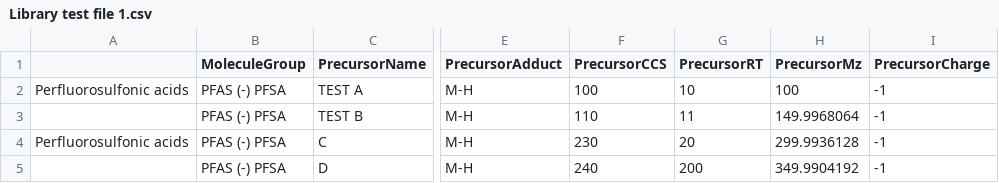
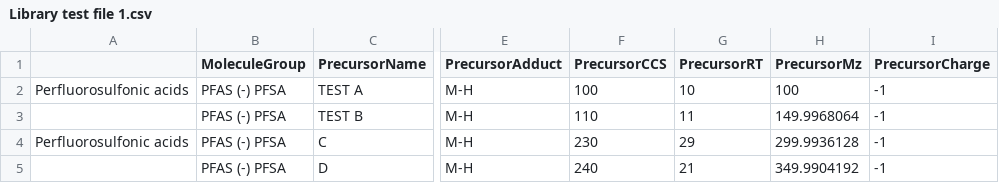
Before and after one commit to greg1d/PFAS-IMplementor-for-Mass-Spectrometry--PIMMS-, a CSV file: PIMMS v1.2/imported_libraries/Library test file 1.csv, drawn as a sheet; only a part is shown, gaps mark what is left out; the diff names each change by its address in the sheet, - before the commit and + after, or states it on an @@ line.

```diff
--- a/PIMMS v1.2/imported_libraries/Library test file 1.csv
+++ b/PIMMS v1.2/imported_libraries/Library test file 1.csv
-G4 (PrecursorRT): 20
+G4 (PrecursorRT): 29
-G5 (PrecursorRT): 200
+G5 (PrecursorRT): 21
```
Also changed, not shown: 1 other file.
